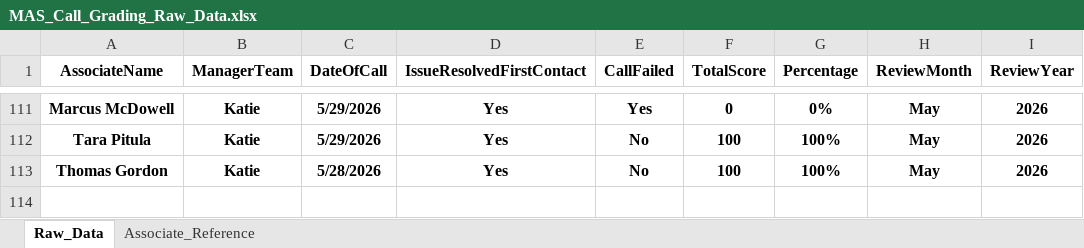
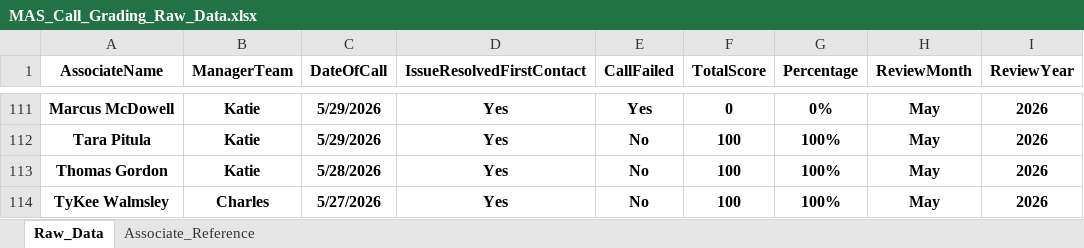
Before and after one commit to anfruu/mas-dashboard, an Excel workbook: MAS_Call_Grading_Raw_Data.xlsx, sheet Raw_Data, drawn as a sheet; only a part is shown, gaps mark what is left out; values as stored, in another font and other column widths than the file's, no borders; table styles not drawn; the diff names each change by its address in the sheet, - before the commit and + after, or states it on an @@ line.

Commit message:
Updates 0605

```diff
--- a/MAS_Call_Grading_Raw_Data.xlsx (sheet Raw_Data)
+++ b/MAS_Call_Grading_Raw_Data.xlsx (sheet Raw_Data)
+row 114: TyKee Walmsley | Charles | 5/27/2026 | Yes | No | 100 | 100% | May | 2026
```
